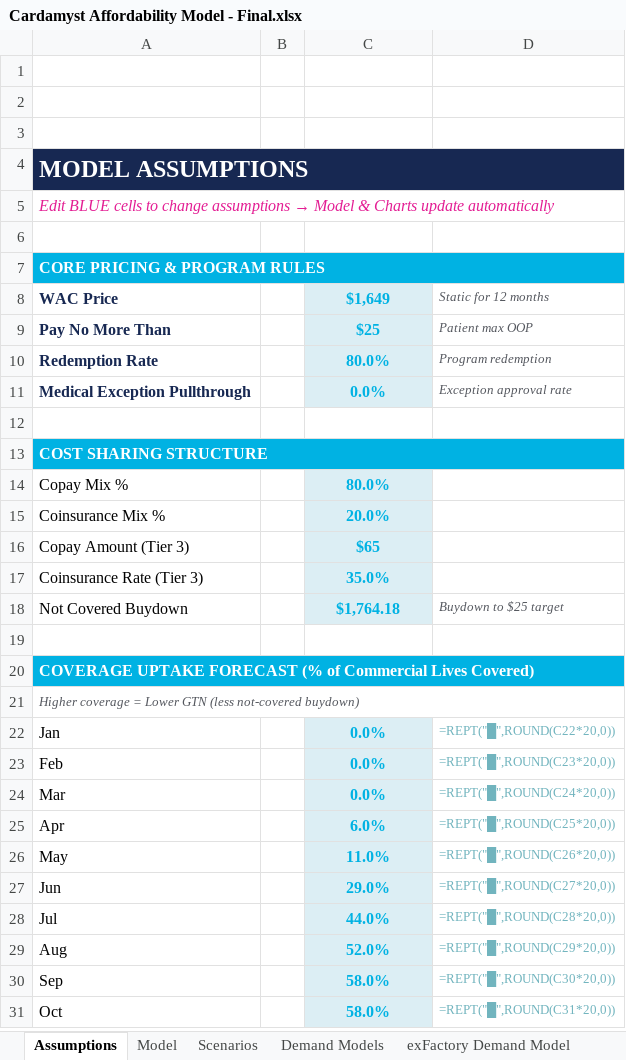
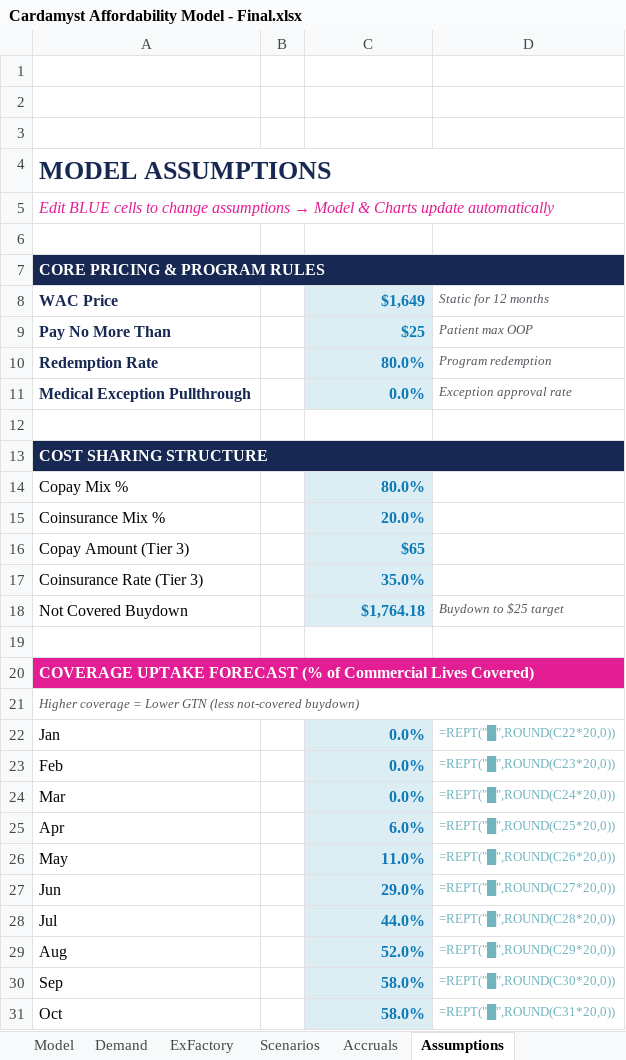
Before and after one commit to jferrante22/Cardamyst, an Excel workbook: Cardamyst Affordability Model - Final.xlsx, sheet Assumptions, drawn as a sheet; only a part is shown; values as stored, in another font and other column widths than the file's, no borders; formulas without a stored value are shown as written; charts and pictures not drawn; the diff covers the shown part only; the diff names each change by its address in the sheet, - before the commit and + after, or states it on an @@ line.

```diff
--- a/Cardamyst Affordability Model - Final.xlsx (sheet Assumptions)
+++ b/Cardamyst Affordability Model - Final.xlsx (sheet Assumptions)
-sheet tab: Demand Models
-sheet tab: exFactory Demand Model
+sheet tab: Demand
+sheet tab: ExFactory
@@ sheet tab order changed: Model | Demand | ExFactory | Scenarios | Accruals | Assumptions @@
@@ A4 fill: #172852 → none, text colour: #FFFFFF → #172852, text size: larger @@
-A7 fill: #00B2E3
+A7 fill: #172852
@@ C8:C11 text colour: #00B2E3 → #0D7AB5, alignment: center → right @@
-A13 fill: #00B2E3
+A13 fill: #172852
@@ C14:C18 text colour: #00B2E3 → #0D7AB5, alignment: center → right @@
-A20 fill: #00B2E3
+A20 fill: #E31D93
@@ C22:C31 text colour: #00B2E3 → #0D7AB5, alignment: center → right @@
```
Also changed, not shown: cell formats elsewhere in this sheet, sheet Model, sheet Scenarios, sheet Accruals, other sheet tabs, charts or pictures.
